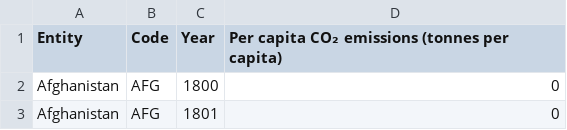
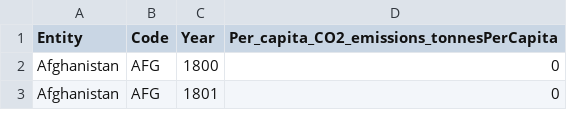
Before and after one commit to ckitsanelis/ClimateData, a CSV file: co-emissions-per-capita.csv, drawn as a sheet; only a part is shown.

```diff
--- a/co-emissions-per-capita.csv
+++ b/co-emissions-per-capita.csv
@@ -1,2 +1,2 @@
-Entity,Code,Year,Per capita CO₂ emissions (tonnes per capita)
+Entity,Code,Year,Per_capita_CO2_emissions_tonnesPerCapita
 Afghanistan,AFG,1800,0
```
Also changed, not shown: annual-share-of-co2-emissions.csv, temp-by-country2.csv, 6 other files.
